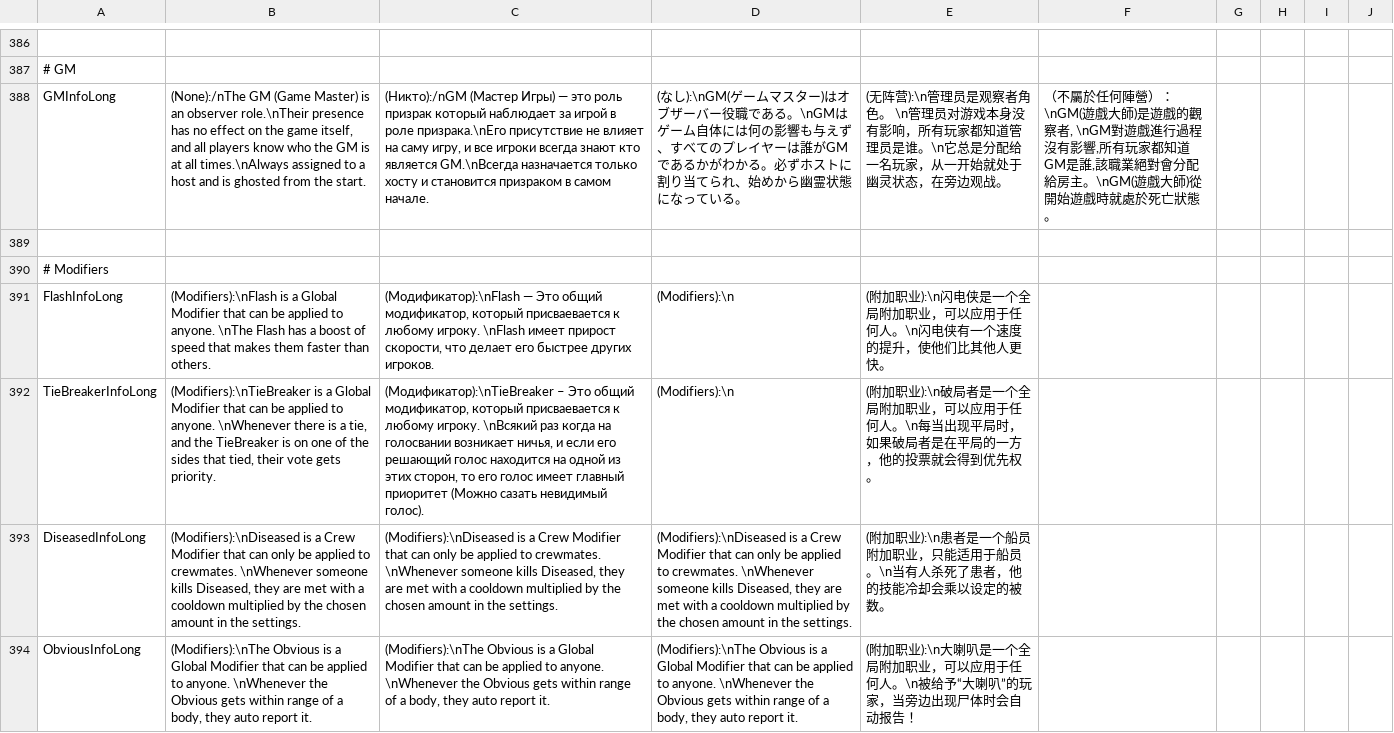
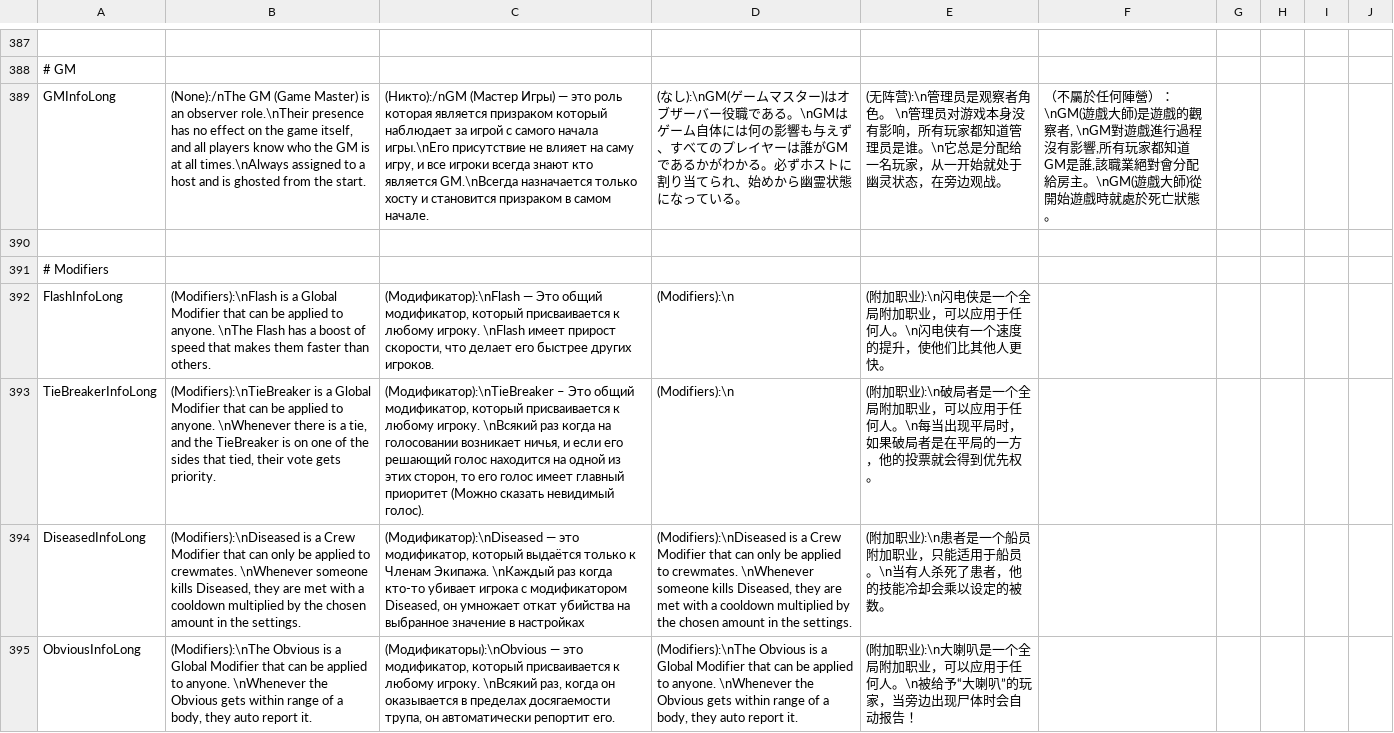
Before and after one commit to discus-sions/TownOfHost-TheOtherRoles, a CSV file: Resources/string.csv, drawn as a sheet; only a part is shown, gaps mark what is left out; addresses are those after the commit; the diff covers the shown part only; the diff names each change by its address in the sheet, - before the commit and + after, or states it on an @@ line.

Commit message:
RusTranslation Update And Fixes

```diff
--- a/Resources/string.csv
+++ b/Resources/string.csv
-C389: …это роль призрак который наблюдает за игрой в роле призрака.\nЕго присутствие не…
+C389: …это роль которая является призраком который наблюдает за игрой с самого начала игры.\nЕго присутствие не…
-C392: …модификатор, который присваевается к любому…
+C392: …модификатор, который присваивается к любому…
-C393: …модификатор, который присваевается к любому игроку. \nВсякий раз когда на голосвании возникает ничья, и если его решающий голос находится на одной из этих сторон, то его голос имеет главный приоритет (Можно сазать невидимый голос).
+C393: …модификатор, который присваивается к любому игроку. \nВсякий раз когда на голосовании возникает ничья, и если его решающий голос находится на одной из этих сторон, то его голос имеет главный приоритет (Можно сказать невидимый голос).
-C394: (Modifiers):\nDiseased is a Crew Modifier that can only be applied to crewmates. \nWhenever someone kills Diseased, they are met with a cooldown multiplied by the chosen amount in the settings.
+C394: (Модификатор):\nDiseased — это модификатор, который выдаётся только к Членам Экипажа. \nКаждый раз когда кто-то убивает игрока с модификатором Diseased, он умножает откат убийства на выбранное значение в настройках
-C395: (Modifiers):\nThe Obvious is a Global Modifier that can be applied to anyone. \nWhenever the Obvious gets within range of a body, they auto report it.
+C395: (Модификаторы):\nObvious — это модификатор, который присваивается к любому игроку. \nВсякий раз, когда он оказывается в пределах досягаемости трупа, он автоматически репортит его.
```
Also changed, not shown: 1 added row and 102 edited cells elsewhere in this file.
